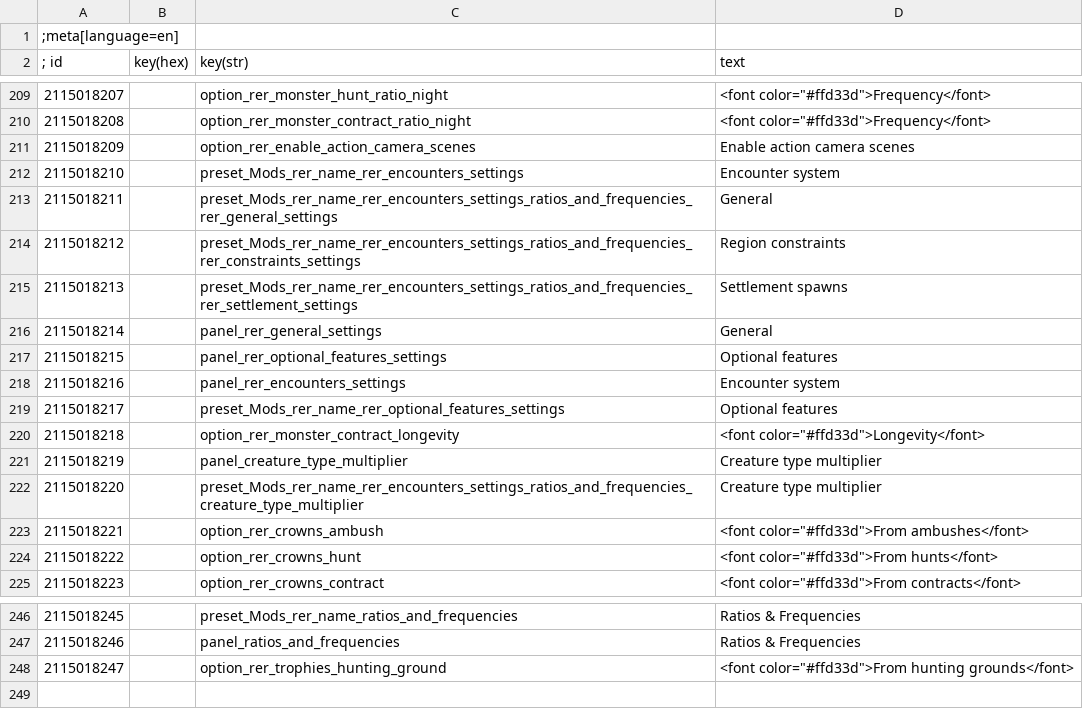
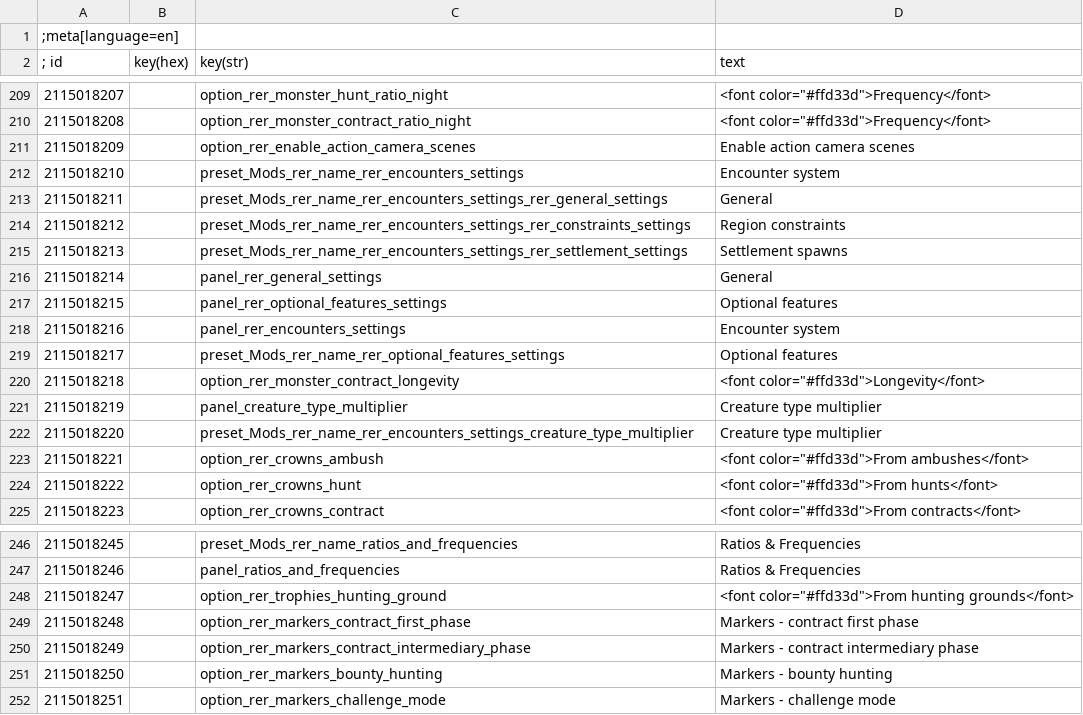
Before and after one commit to Aelto/tw3-random-encounters-reworked, a CSV file: strings/en.w3strings.csv, drawn as a sheet; only a part is shown, gaps mark what is left out.

Commit message:
update strings

```diff
--- a/strings/en.w3strings.csv
+++ b/strings/en.w3strings.csv
@@ -212,5 +212,5 @@
 2115018210|        |preset_Mods_rer_name_rer_encounters_settings|Encounter system
-2115018211|        |preset_Mods_rer_name_rer_encounters_settings_ratios_and_frequencies_rer_general_settings|General
-2115018212|        |preset_Mods_rer_name_rer_encounters_settings_ratios_and_frequencies_rer_constraints_settings|Region constraints
-2115018213|        |preset_Mods_rer_name_rer_encounters_settings_ratios_and_frequencies_rer_settlement_settings|Settlement spawns
+2115018211|        |preset_Mods_rer_name_rer_encounters_settings_rer_general_settings|General
+2115018212|        |preset_Mods_rer_name_rer_encounters_settings_rer_constraints_settings|Region constraints
+2115018213|        |preset_Mods_rer_name_rer_encounters_settings_rer_settlement_settings|Settlement spawns
 2115018214|        |panel_rer_general_settings|General
@@ -221,3 +221,3 @@
 2115018219|        |panel_creature_type_multiplier|Creature type multiplier
-2115018220|        |preset_Mods_rer_name_rer_encounters_settings_ratios_and_frequencies_creature_type_multiplier|Creature type multiplier
+2115018220|        |preset_Mods_rer_name_rer_encounters_settings_creature_type_multiplier|Creature type multiplier
 2115018221|        |option_rer_crowns_ambush|<font color="#ffd33d">From ambushes</font>
@@ -248 +248,5 @@
 2115018247|        |option_rer_trophies_hunting_ground|<font color="#ffd33d">From hunting grounds</font>
+2115018248|        |option_rer_markers_contract_first_phase|Markers - contract first phase
+2115018249|        |option_rer_markers_contract_intermediary_phase|Markers - contract intermediary phase
+2115018250|        |option_rer_markers_bounty_hunting|Markers - bounty hunting
+2115018251|        |option_rer_markers_challenge_mode|Markers - challenge mode
```
Also changed, not shown: 15 other files.
